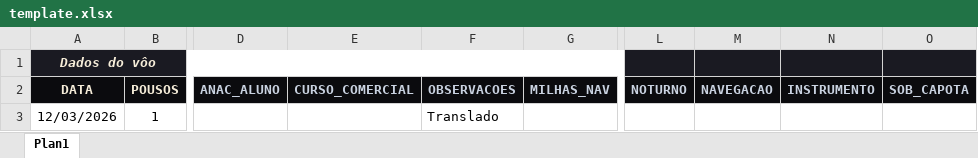
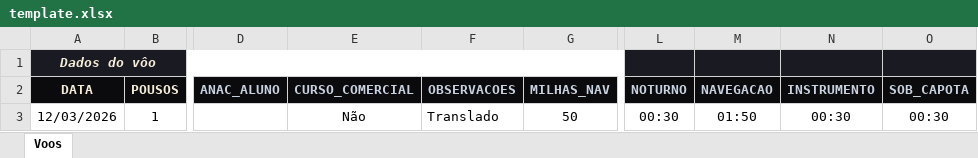
Before and after one commit to giuseppeferretti/app-iter, an Excel workbook: app/assets/template.xlsx, sheet Voos, drawn as a sheet; only a part is shown, gaps mark what is left out; values as stored, in another font and other column widths than the file's, no borders; the diff names each change by its address in the sheet, - before the commit and + after, or states it on an @@ line.

```diff
--- a/app/assets/template.xlsx (sheet Voos)
+++ b/app/assets/template.xlsx (sheet Voos)
-sheet tab: Plan1
+sheet tab: Voos
-E3 (CURSO_COMERCIAL): (empty)
+E3 (CURSO_COMERCIAL): Não
-G3 (MILHAS_NAV): (empty)
+G3 (MILHAS_NAV): 50
-L3 (NOTURNO): (empty)
+L3 (NOTURNO): 00:30
-M3 (NAVEGACAO): (empty)
+M3 (NAVEGACAO): 01:50
-N3 (INSTRUMENTO): (empty)
+N3 (INSTRUMENTO): 00:30
-O3 (SOB_CAPOTA): (empty)
+O3 (SOB_CAPOTA): 00:30
```
Also changed, not shown: 5 other files.
